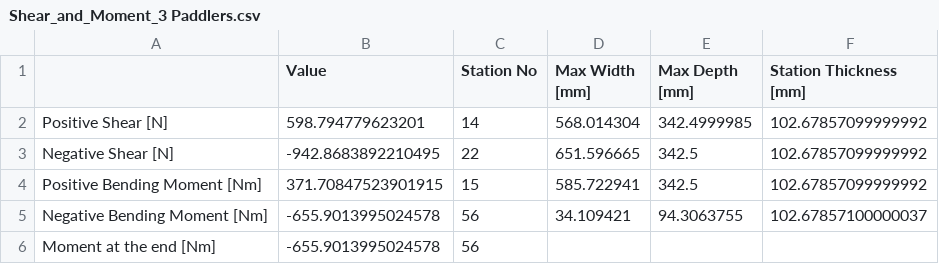
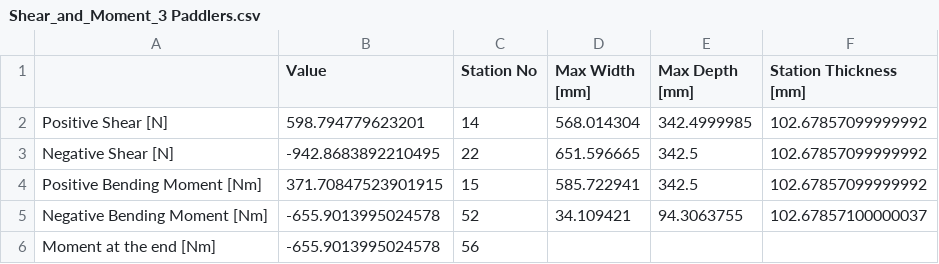
Before and after one commit to UWaterlooConcreteCanoe/Structural_Analysis, a CSV file: Shear_and_Moment_3 Paddlers.csv, drawn as a sheet.

```diff
--- a/Shear_and_Moment_3 Paddlers.csv
+++ b/Shear_and_Moment_3 Paddlers.csv
@@ -4,3 +4,3 @@ Negative Shear [N],-942.8683892210495,22,651.596665,342.5,102.67857099999992
 Positive Bending Moment [Nm],371.70847523901915,15,585.722941,342.5,102.67857099999992
-Negative Bending Moment [Nm],-655.9013995024578,56,34.109421,94.3063755,102.67857100000037
+Negative Bending Moment [Nm],-655.9013995024578,52,34.109421,94.3063755,102.67857100000037
 Moment at the end [Nm],-655.9013995024578,56,,,
```
Also changed, not shown: Shear_and_Moment_6 Paddlers.csv, 3 other files.
